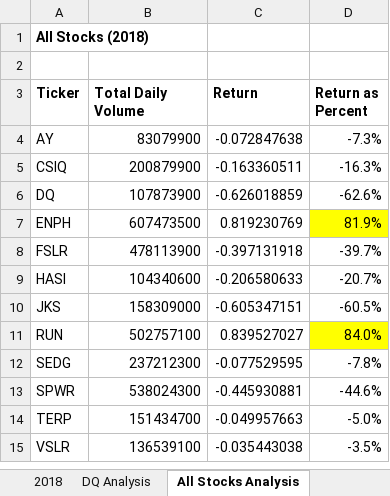
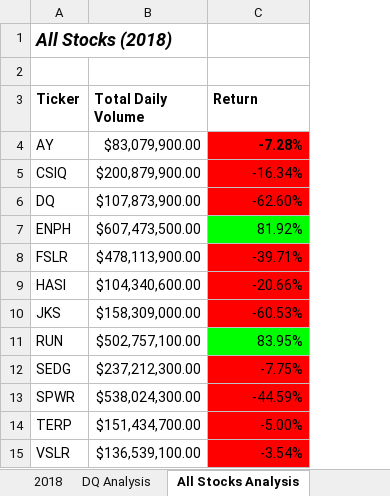
Before and after one commit to LynMcJo06/stock-analysis, an Excel workbook: green_stocks.xlsm, sheet All Stocks Analysis, drawn as a sheet; values as stored, in another font and other column widths than the file's, no borders; the diff names each change by its address in the sheet, - before the commit and + after, or states it on an @@ line.

Commit message:
Excel file through Lesson 4
Uploaded my macro-enabled workbook that included the formatting in Lesson 4, Make the Worksheet Readable.

```diff
--- a/green_stocks.xlsm (sheet All Stocks Analysis)
+++ b/green_stocks.xlsm (sheet All Stocks Analysis)
-column D (Return as Percent), rows 4-15: -7.3% | -16.3% | -62.6% | 81.9% | -39.7% | -20.7% | -60.5% | 84.0% | -7.8% | -44.6% | -5.0% | -3.5%
-A1 italic: off
+A1 italic: on, text size: larger
-B4 (Total Daily Volume): 83079900
+B4 (Total Daily Volume): $83,079,900.00
-C4 (Return): -0.072847638
+C4 (Return): -7.28%
-C4:C6 fill: none
+C4:C6 fill: #FF0000
-C4 bold: off
+C4 bold: on
-B5 (Total Daily Volume): 200879900
+B5 (Total Daily Volume): $200,879,900.00
-C5 (Return): -0.163360511
+C5 (Return): -16.34%
-B6 (Total Daily Volume): 107873900
+B6 (Total Daily Volume): $107,873,900.00
-C6 (Return): -0.626018859
+C6 (Return): -62.60%
-B7 (Total Daily Volume): 607473500
+B7 (Total Daily Volume): $607,473,500.00
-C7 (Return): 0.819230769
+C7 (Return): 81.92%
-C7 fill: none
+C7 fill: #00FF00
-B8 (Total Daily Volume): 478113900
+B8 (Total Daily Volume): $478,113,900.00
-C8 (Return): -0.397131918
+C8 (Return): -39.71%
-C8:C10 fill: none
+C8:C10 fill: #FF0000
-B9 (Total Daily Volume): 104340600
+B9 (Total Daily Volume): $104,340,600.00
-C9 (Return): -0.206580633
+C9 (Return): -20.66%
-B10 (Total Daily Volume): 158309000
+B10 (Total Daily Volume): $158,309,000.00
-C10 (Return): -0.605347151
+C10 (Return): -60.53%
-B11 (Total Daily Volume): 502757100
+B11 (Total Daily Volume): $502,757,100.00
-C11 (Return): 0.839527027
+C11 (Return): 83.95%
-C11 fill: none
+C11 fill: #00FF00
-B12 (Total Daily Volume): 237212300
+B12 (Total Daily Volume): $237,212,300.00
-C12 (Return): -0.077529595
+C12 (Return): -7.75%
-C12:C15 fill: none
+C12:C15 fill: #FF0000
-B13 (Total Daily Volume): 538024300
+B13 (Total Daily Volume): $538,024,300.00
-C13 (Return): -0.445930881
+C13 (Return): -44.59%
-B14 (Total Daily Volume): 151434700
+B14 (Total Daily Volume): $151,434,700.00
-C14 (Return): -0.049957663
+C14 (Return): -5.00%
-B15 (Total Daily Volume): 136539100
+B15 (Total Daily Volume): $136,539,100.00
-C15 (Return): -0.035443038
+C15 (Return): -3.54%
```
